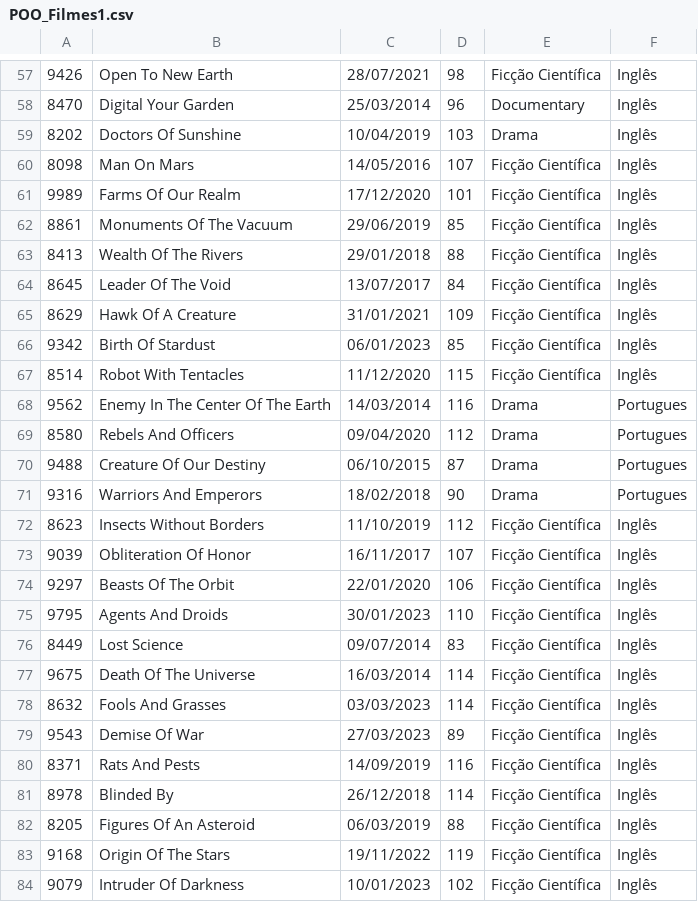
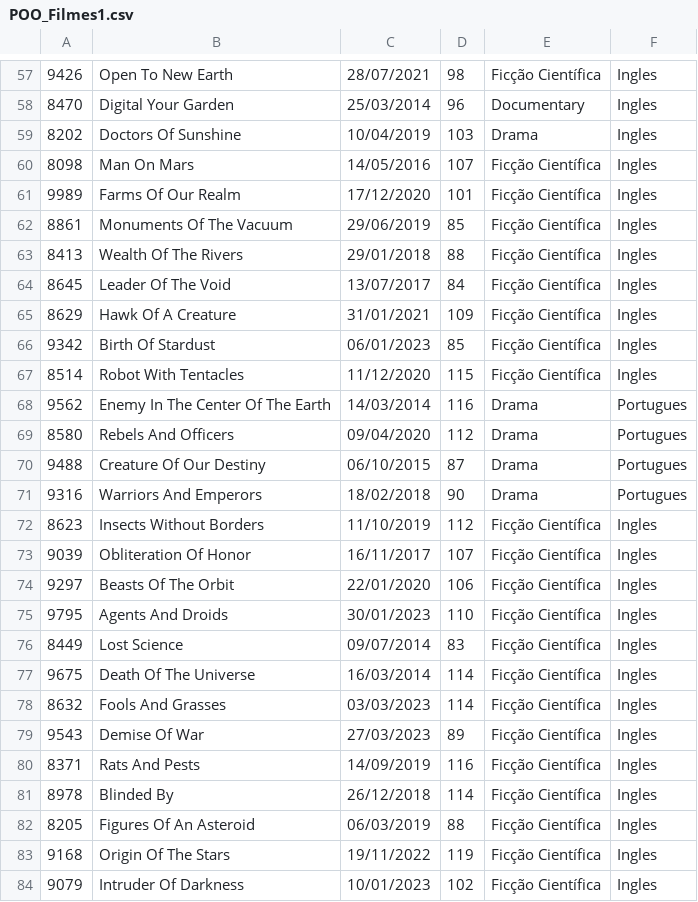
Before and after one commit to DisciplinasProgramacao/poo_tp_noite-grupo-thiago-g-pedro-h-r-emanuel-c, a CSV file: docs/arquivos/POO_Filmes1.csv, drawn as a sheet; only a part is shown, gaps mark what is left out; the diff covers the shown part only.

```diff
--- a/docs/arquivos/POO_Filmes1.csv
+++ b/docs/arquivos/POO_Filmes1.csv
@@ -57,12 +57,12 @@
-9426;Open To New Earth;28/07/2021;98;Ficção Científica;Inglês
-8470;Digital Your Garden;25/03/2014;96;Documentary;Inglês
-8202;Doctors Of Sunshine;10/04/2019;103;Drama;Inglês
-8098;Man On Mars;14/05/2016;107;Ficção Científica;Inglês
-9989;Farms Of Our Realm;17/12/2020;101;Ficção Científica;Inglês
-8861;Monuments Of The Vacuum;29/06/2019;85;Ficção Científica;Inglês
-8413;Wealth Of The Rivers;29/01/2018;88;Ficção Científica;Inglês
-8645;Leader Of The Void;13/07/2017;84;Ficção Científica;Inglês
-8629;Hawk Of A Creature;31/01/2021;109;Ficção Científica;Inglês
-9342;Birth Of Stardust;06/01/2023;85;Ficção Científica;Inglês
-8514;Robot With Tentacles;11/12/2020;115;Ficção Científica;Inglês
+9426;Open To New Earth;28/07/2021;98;Ficção Científica;Ingles
+8470;Digital Your Garden;25/03/2014;96;Documentary;Ingles
+8202;Doctors Of Sunshine;10/04/2019;103;Drama;Ingles
+8098;Man On Mars;14/05/2016;107;Ficção Científica;Ingles
+9989;Farms Of Our Realm;17/12/2020;101;Ficção Científica;Ingles
+8861;Monuments Of The Vacuum;29/06/2019;85;Ficção Científica;Ingles
+8413;Wealth Of The Rivers;29/01/2018;88;Ficção Científica;Ingles
+8645;Leader Of The Void;13/07/2017;84;Ficção Científica;Ingles
+8629;Hawk Of A Creature;31/01/2021;109;Ficção Científica;Ingles
+9342;Birth Of Stardust;06/01/2023;85;Ficção Científica;Ingles
+8514;Robot With Tentacles;11/12/2020;115;Ficção Científica;Ingles
 9562;Enemy In The Center Of The Earth;14/03/2014;116;Drama;Portugues
@@ -71,14 +71,14 @@
 9316;Warriors And Emperors;18/02/2018;90;Drama;Portugues
-8623;Insects Without Borders;11/10/2019;112;Ficção Científica;Inglês
-9039;Obliteration Of Honor;16/11/2017;107;Ficção Científica;Inglês
-9297;Beasts Of The Orbit;22/01/2020;106;Ficção Científica;Inglês
-9795;Agents And Droids;30/01/2023;110;Ficção Científica;Inglês
-8449;Lost Science;09/07/2014;83;Ficção Científica;Inglês
-9675;Death Of The Universe;16/03/2014;114;Ficção Científica;Inglês
-8632;Fools And Grasses;03/03/2023;114;Ficção Científica;Inglês
-9543;Demise Of War;27/03/2023;89;Ficção Científica;Inglês
-8371;Rats And Pests;14/09/2019;116;Ficção Científica;Inglês
-8978;Blinded By;26/12/2018;114;Ficção Científica;Inglês
-8205;Figures Of An Asteroid;06/03/2019;88;Ficção Científica;Inglês
-9168;Origin Of The Stars;19/11/2022;119;Ficção Científica;Inglês
-9079;Intruder Of Darkness;10/01/2023;102;Ficção Científica;Inglês
+8623;Insects Without Borders;11/10/2019;112;Ficção Científica;Ingles
+9039;Obliteration Of Honor;16/11/2017;107;Ficção Científica;Ingles
+9297;Beasts Of The Orbit;22/01/2020;106;Ficção Científica;Ingles
+9795;Agents And Droids;30/01/2023;110;Ficção Científica;Ingles
+8449;Lost Science;09/07/2014;83;Ficção Científica;Ingles
+9675;Death Of The Universe;16/03/2014;114;Ficção Científica;Ingles
+8632;Fools And Grasses;03/03/2023;114;Ficção Científica;Ingles
+9543;Demise Of War;27/03/2023;89;Ficção Científica;Ingles
+8371;Rats And Pests;14/09/2019;116;Ficção Científica;Ingles
+8978;Blinded By;26/12/2018;114;Ficção Científica;Ingles
+8205;Figures Of An Asteroid;06/03/2019;88;Ficção Científica;Ingles
+9168;Origin Of The Stars;19/11/2022;119;Ficção Científica;Ingles
+9079;Intruder Of Darkness;10/01/2023;102;Ficção Científica;Ingles
```
Also changed, not shown: 167 edited cells elsewhere in this file, 2 other files.
